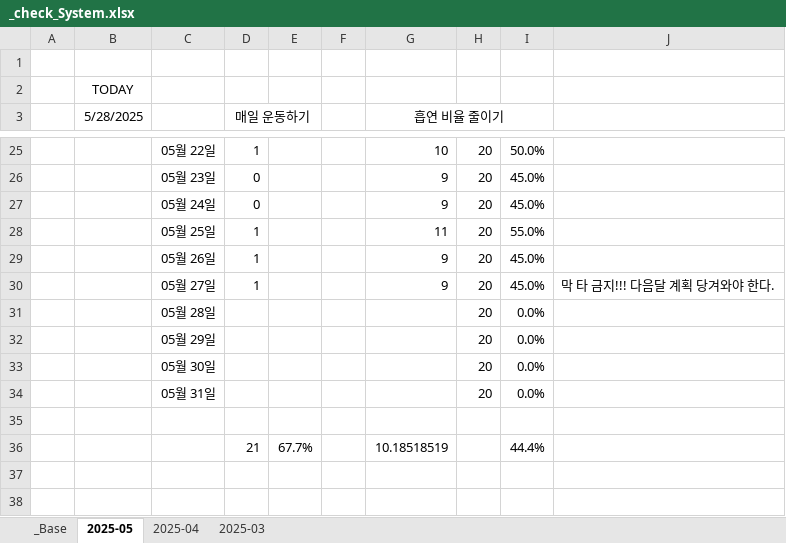
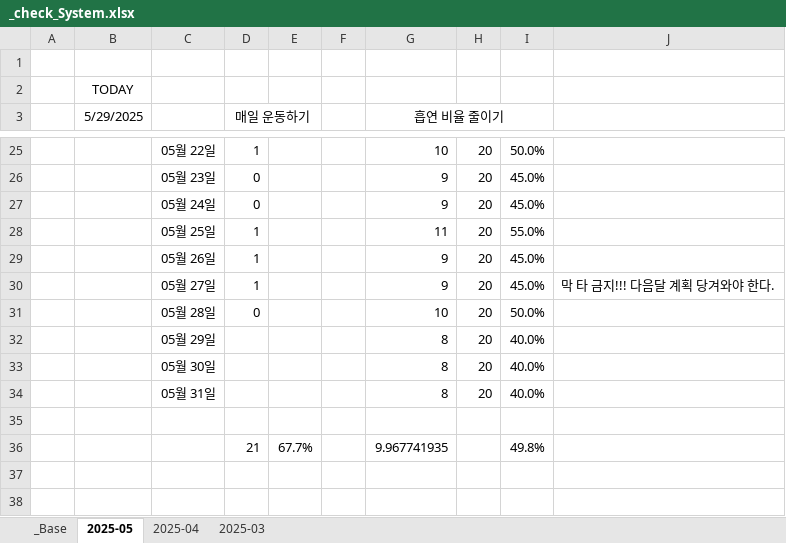
Before and after one commit to jcseo1028/jcseo1028.github.io, an Excel workbook: _qDailyReport/_check_System.xlsx, sheet 2025-05, drawn as a sheet; only a part is shown, gaps mark what is left out; values as stored, in another font and other column widths than the file's, no borders; conditional formats not drawn; the diff names each change by its address in the sheet, - before the commit and + after, or states it on an @@ line.

```diff
--- a/_qDailyReport/_check_System.xlsx (sheet 2025-05)
+++ b/_qDailyReport/_check_System.xlsx (sheet 2025-05)
-B3: 5/28/2025
+B3: 5/29/2025
-D31 (매일 운동하기): (empty)
+D31 (매일 운동하기): 0
-G31 (흡연 비율 줄이기): (empty)
+G31 (흡연 비율 줄이기): 10
-I31: 0.0%
+I31: 50.0%
-G32:G34 (흡연 비율 줄이기): (empty)
+G32:G34 (흡연 비율 줄이기): 8
-I32:I34: 0.0%
+I32:I34: 40.0%
-G36 (흡연 비율 줄이기): 10.18518519
+G36 (흡연 비율 줄이기): 9.967741935
-I36: 44.4%
+I36: 49.8%
```
Also changed, not shown: sheet _Base, sheet 2025-04, 1 other file.
